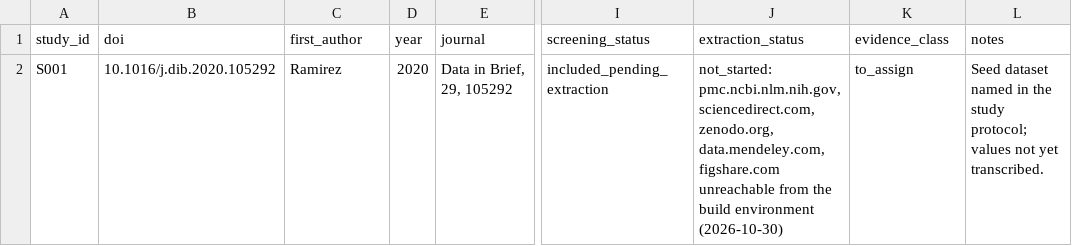
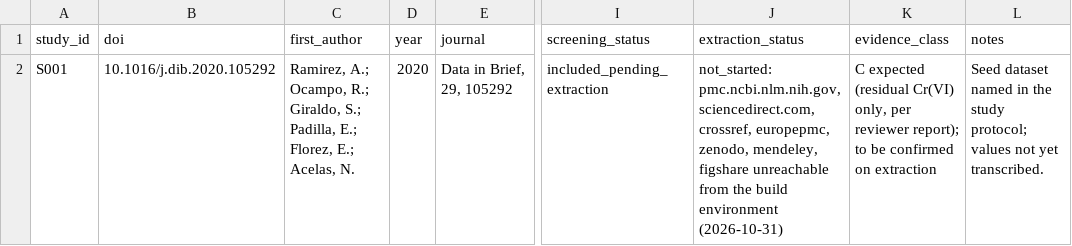
Before and after one commit to karthice1/adsorption, a CSV file: cassia/data/study_registry.csv, drawn as a sheet; only a part is shown, gaps mark what is left out; the diff names each change by its address in the sheet, - before the commit and + after, or states it on an @@ line.

```diff
--- a/cassia/data/study_registry.csv
+++ b/cassia/data/study_registry.csv
-C2 (first_author): Ramirez
+C2 (first_author): Ramirez, A.; Ocampo, R.; Giraldo, S.; Padilla, E.; Florez, E.; Acelas, N.
-J2 (extraction_status): …pmc.ncbi.nlm.nih.gov, sciencedirect.com, zenodo.org, data.mendeley.com, figshare.com unreachable from the build environment (2026-10-30)
+J2 (extraction_status): …pmc.ncbi.nlm.nih.gov, sciencedirect.com, crossref, europepmc, zenodo, mendeley, figshare unreachable from the build environment (2026-10-31)
-K2 (evidence_class): to_assign
+K2 (evidence_class): C expected (residual Cr(VI) only, per reviewer report); to be confirmed on extraction
```
Also changed, not shown: 34 other files.
